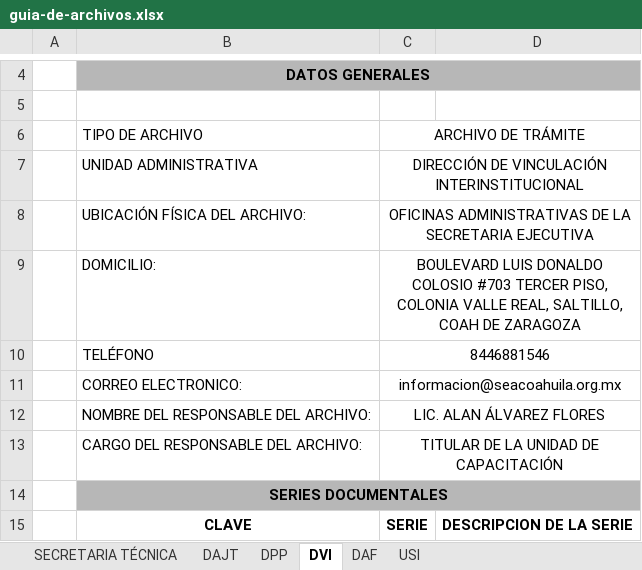
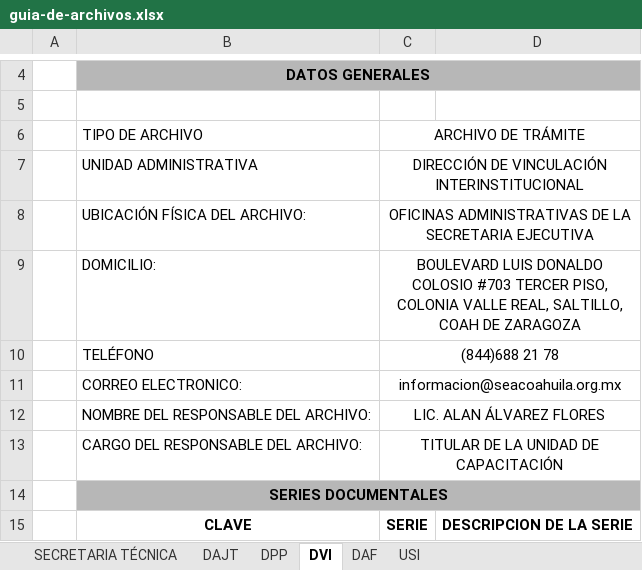
Before and after one commit to SEACoahuila/plataforma.web, an Excel workbook: content/secretaria-ejecutiva/transparencia/art-21-35-guia-de-archivos/guia-de-archivos.xlsx, sheet DVI, drawn as a sheet; only a part is shown, gaps mark what is left out; values as stored, in another font and other column widths than the file's, no borders; the diff names each change by its address in the sheet, - before the commit and + after, or states it on an @@ line.

```diff
--- a/content/secretaria-ejecutiva/transparencia/art-21-35-guia-de-archivos/guia-de-archivos.xlsx (sheet DVI)
+++ b/content/secretaria-ejecutiva/transparencia/art-21-35-guia-de-archivos/guia-de-archivos.xlsx (sheet DVI)
-C10: 8446881546
+C10: (844)688 21 78
```
Also changed, not shown: sheet DAF, sheet DPP, sheet USI, sheet SECRETARIA TÉCNICA, sheet DAJT, 42 other files.
